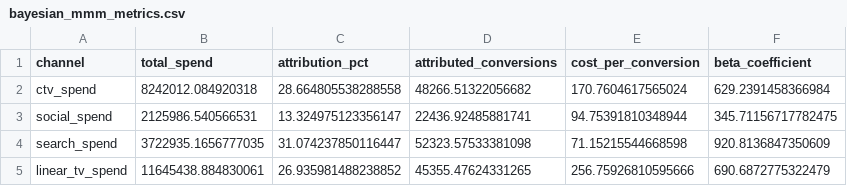
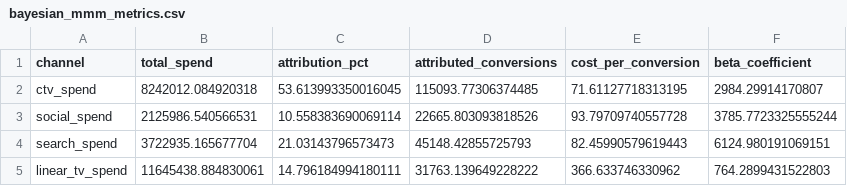
Before and after one commit to JWindy92/adtech-attribution-poc, a CSV file: bayesian_mmm_metrics.csv, drawn as a sheet.

```diff
--- a/bayesian_mmm_metrics.csv
+++ b/bayesian_mmm_metrics.csv
@@ -1,5 +1,5 @@
 channel,total_spend,attribution_pct,attributed_conversions,cost_per_conversion,beta_coefficient
-ctv_spend,8242012.084920318,28.664805538288558,48266.51322056682,170.7604617565024,629.2391458366984
-social_spend,2125986.540566531,13.324975123356147,22436.92485881741,94.75391810348944,345.71156717782475
-search_spend,3722935.1656777035,31.074237850116447,52323.57533381098,71.15215544668598,920.8136847350609
-linear_tv_spend,11645438.884830061,26.935981488238852,45355.47624331265,256.75926810595666,690.6872775322479
+ctv_spend,8242012.084920318,53.613993350016045,115093.77306374485,71.61127718313195,2984.29914170807
+social_spend,2125986.540566531,10.558383690069114,22665.803093818526,93.79709740557728,3785.7723325555244
+search_spend,3722935.165677704,21.03143796573473,45148.42855725793,82.45990579619443,6124.980191069151
+linear_tv_spend,11645438.884830061,14.796184994180111,31763.139649228222,366.633746330962,764.2899431522803
```
Also changed, not shown: bayesian_mmm_optimization.csv, 11 other files.
